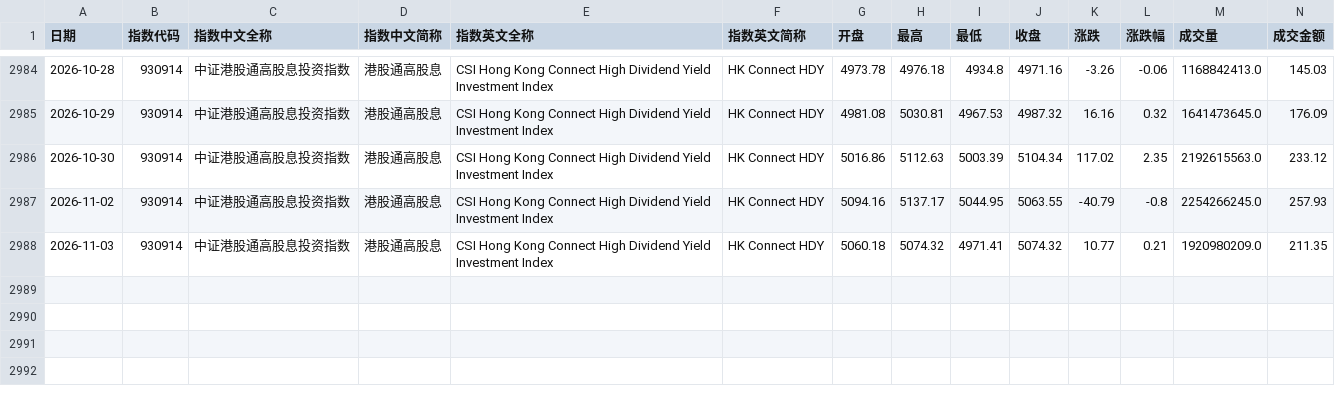
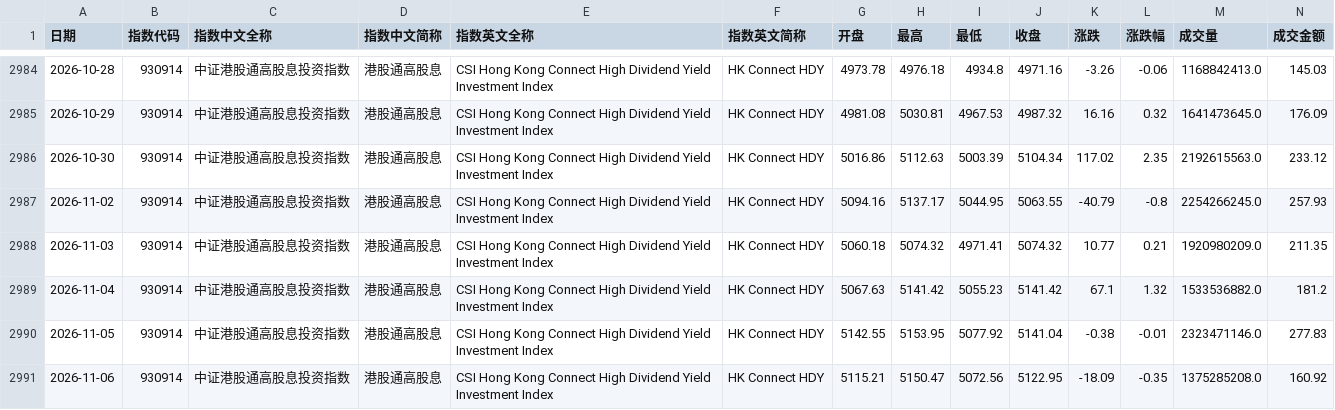
Before and after one commit to xuleilx/saa-data, a CSV file: market/cs_930914.csv, drawn as a sheet; only a part is shown, gaps mark what is left out; rows hold the shown columns only; the diff names each change by its address in the sheet, - before the commit and + after, or states it on an @@ line.

```diff
--- a/market/cs_930914.csv
+++ b/market/cs_930914.csv
+row 2989: 2026-11-04 | 930914 | 中证港股通高股息投资指数 | 港股通高股息 | CSI Hong Kong Connect High Dividend Yield Investment Index | HK Connect HDY | 5067.63 | 5141.42 | 5055.23 | 5141.42 | 67.1 | 1.32 | 1533536882.0 | 181.2
+row 2990: 2026-11-05 | 930914 | 中证港股通高股息投资指数 | 港股通高股息 | CSI Hong Kong Connect High Dividend Yield Investment Index | HK Connect HDY | 5142.55 | 5153.95 | 5077.92 | 5141.04 | -0.38 | -0.01 | 2323471146.0 | 277.83
+row 2991: 2026-11-06 | 930914 | 中证港股通高股息投资指数 | 港股通高股息 | CSI Hong Kong Connect High Dividend Yield Investment Index | HK Connect HDY | 5115.21 | 5150.47 | 5072.56 | 5122.95 | -18.09 | -0.35 | 1375285208.0 | 160.92
```
Also changed, not shown: market/cs_930697.csv, market/cs_931024.csv, 33 other files.
